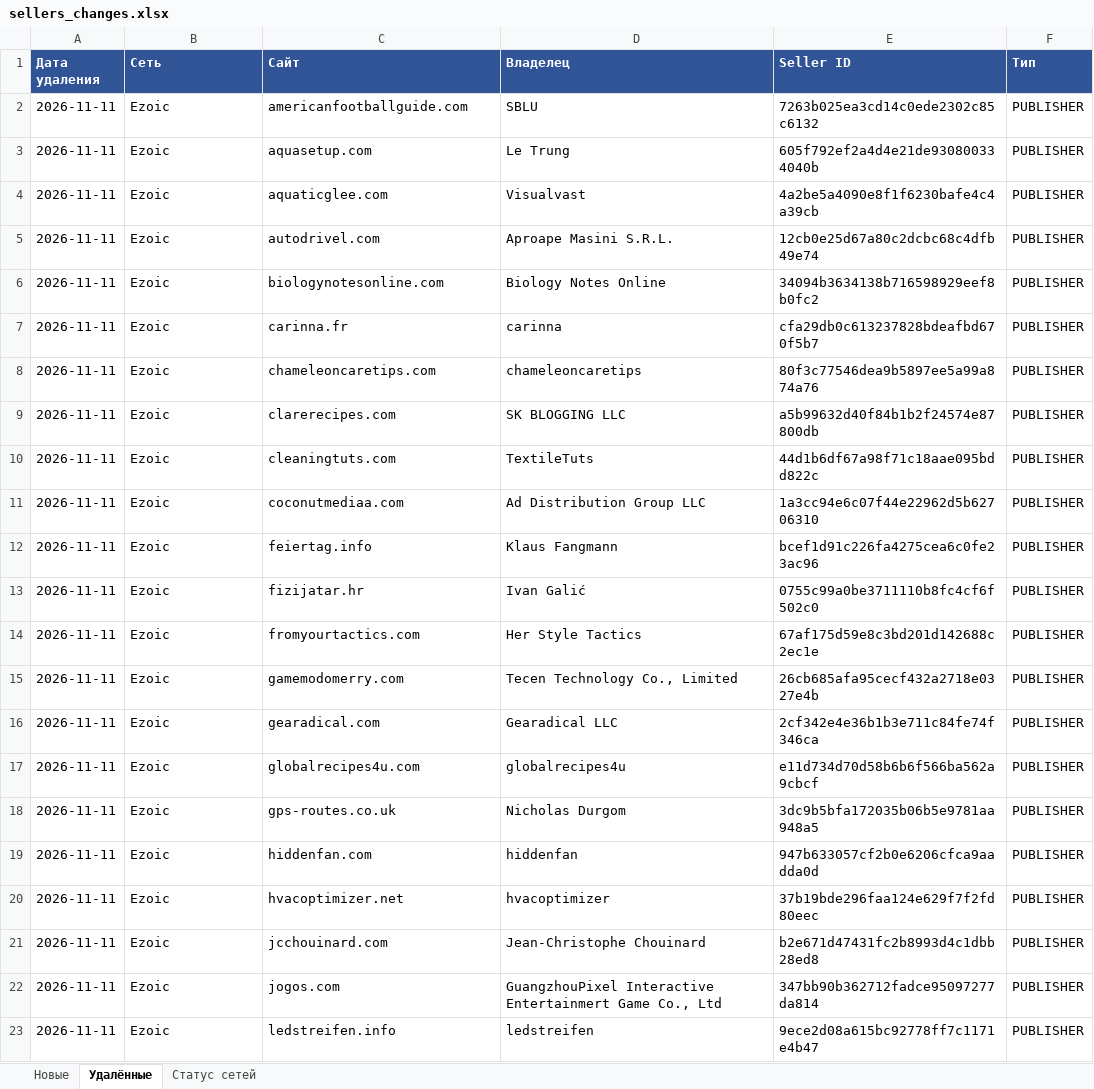
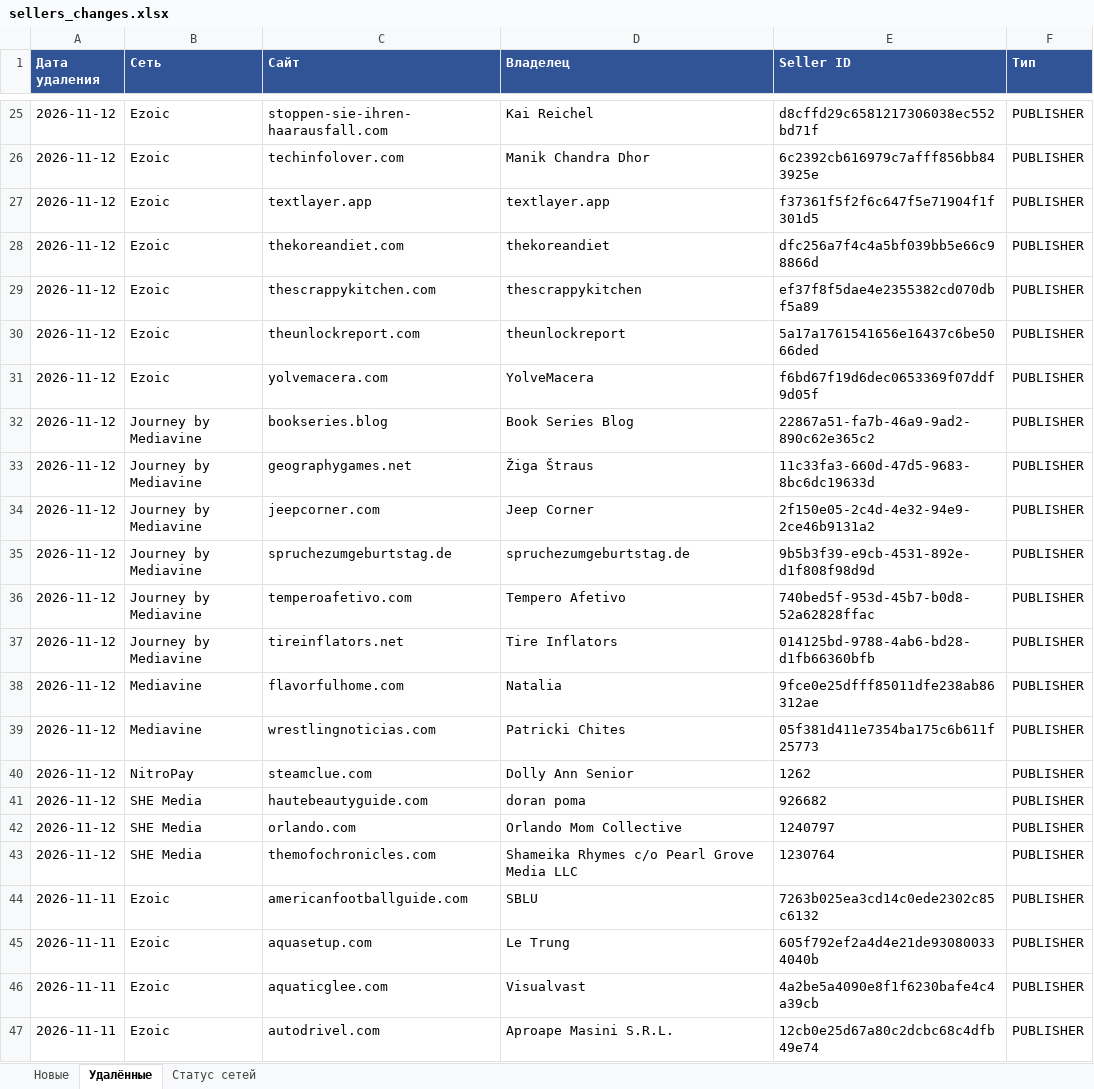
Before and after one commit to gkachalov/ads, an Excel workbook: sellers_changes.xlsx, sheet Удалённые, drawn as a sheet; only a part is shown, gaps mark what is left out; the shorter side is filled out with more unchanged rows; values as stored, in another font and other column widths than the file's, no borders; the diff covers the shown part only; the diff names each change by its address in the sheet, - before the commit and + after, or states it on an @@ line.

```diff
--- a/sellers_changes.xlsx (sheet Удалённые)
+++ b/sellers_changes.xlsx (sheet Удалённые)
+row 25: 2026-11-12 | Ezoic | stoppen-sie-ihren-haarausfall.com | Kai Reichel | d8cffd29c6581217306038ec552bd71f | PUBLISHER
+row 26: 2026-11-12 | Ezoic | techinfolover.com | Manik Chandra Dhor | 6c2392cb616979c7afff856bb843925e | PUBLISHER
+row 27: 2026-11-12 | Ezoic | textlayer.app | textlayer.app | f37361f5f2f6c647f5e71904f1f301d5 | PUBLISHER
+row 28: 2026-11-12 | Ezoic | thekoreandiet.com | thekoreandiet | dfc256a7f4c4a5bf039bb5e66c98866d | PUBLISHER
+row 29: 2026-11-12 | Ezoic | thescrappykitchen.com | thescrappykitchen | ef37f8f5dae4e2355382cd070dbf5a89 | PUBLISHER
+row 30: 2026-11-12 | Ezoic | theunlockreport.com | theunlockreport | 5a17a1761541656e16437c6be5066ded | PUBLISHER
+row 31: 2026-11-12 | Ezoic | yolvemacera.com | YolveMacera | f6bd67f19d6dec0653369f07ddf9d05f | PUBLISHER
+row 32: 2026-11-12 | Journey by Mediavine | bookseries.blog | Book Series Blog | 22867a51-fa7b-46a9-9ad2-890c62e365c2 | PUBLISHER
+row 33: 2026-11-12 | Journey by Mediavine | geographygames.net | Žiga Štraus | 11c33fa3-660d-47d5-9683-8bc6dc19633d | PUBLISHER
+row 34: 2026-11-12 | Journey by Mediavine | jeepcorner.com | Jeep Corner | 2f150e05-2c4d-4e32-94e9-2ce46b9131a2 | PUBLISHER
+row 35: 2026-11-12 | Journey by Mediavine | spruchezumgeburtstag.de | spruchezumgeburtstag.de | 9b5b3f39-e9cb-4531-892e-d1f808f98d9d | PUBLISHER
+row 36: 2026-11-12 | Journey by Mediavine | temperoafetivo.com | Tempero Afetivo | 740bed5f-953d-45b7-b0d8-52a62828ffac | PUBLISHER
+row 37: 2026-11-12 | Journey by Mediavine | tireinflators.net | Tire Inflators | 014125bd-9788-4ab6-bd28-d1fb66360bfb | PUBLISHER
+row 38: 2026-11-12 | Mediavine | flavorfulhome.com | Natalia | 9fce0e25dfff85011dfe238ab86312ae | PUBLISHER
+row 39: 2026-11-12 | Mediavine | wrestlingnoticias.com | Patricki Chites | 05f381d411e7354ba175c6b611f25773 | PUBLISHER
+row 40: 2026-11-12 | NitroPay | steamclue.com | Dolly Ann Senior | 1262 | PUBLISHER
+row 41: 2026-11-12 | SHE Media | hautebeautyguide.com | doran poma | 926682 | PUBLISHER
+row 42: 2026-11-12 | SHE Media | orlando.com | Orlando Mom Collective | 1240797 | PUBLISHER
+row 43: 2026-11-12 | SHE Media | themofochronicles.com | Shameika Rhymes c/o Pearl Grove Media LLC | 1230764 | PUBLISHER
```
Also changed, not shown: 23 added rows elsewhere in this sheet, sheet Новые, sheet Статус сетей, 3 other files.
